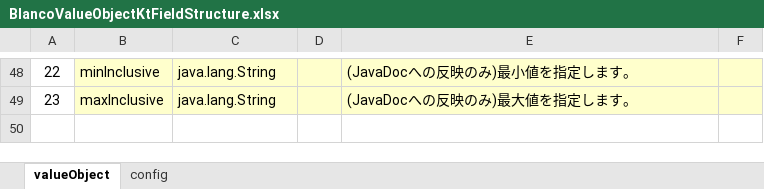
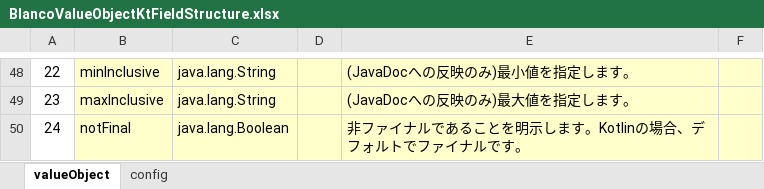
Before and after one commit to uedaueo/blancoValueObjectKt, an Excel workbook: meta/program/BlancoValueObjectKtFieldStructure.xlsx, sheet valueObject, drawn as a sheet; only a part is shown, gaps mark what is left out; values as stored, in another font and other column widths than the file's, no borders; the diff names each change by its address in the sheet, - before the commit and + after, or states it on an @@ line.

```diff
--- a/meta/program/BlancoValueObjectKtFieldStructure.xlsx (sheet valueObject)
+++ b/meta/program/BlancoValueObjectKtFieldStructure.xlsx (sheet valueObject)
+row 50: 24 | notFinal | java.lang.Boolean |  | 非ファイナルであることを明示します。Kotlinの場合、デフォルトでファイナルです。
```
Also changed, not shown: meta/objects/BlancoValueObjectPhpSimpleSample.xlsx, 7 other files.
